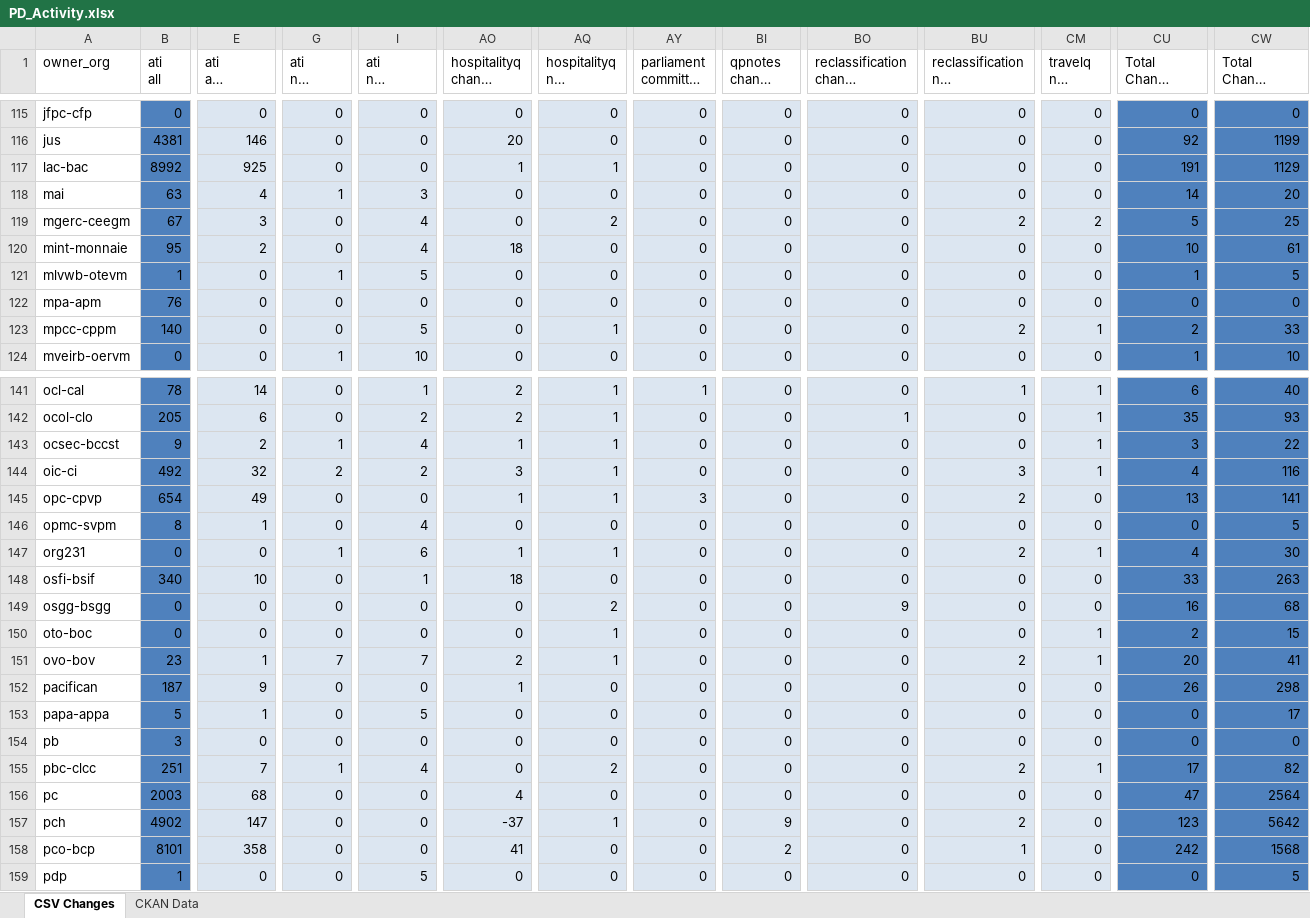
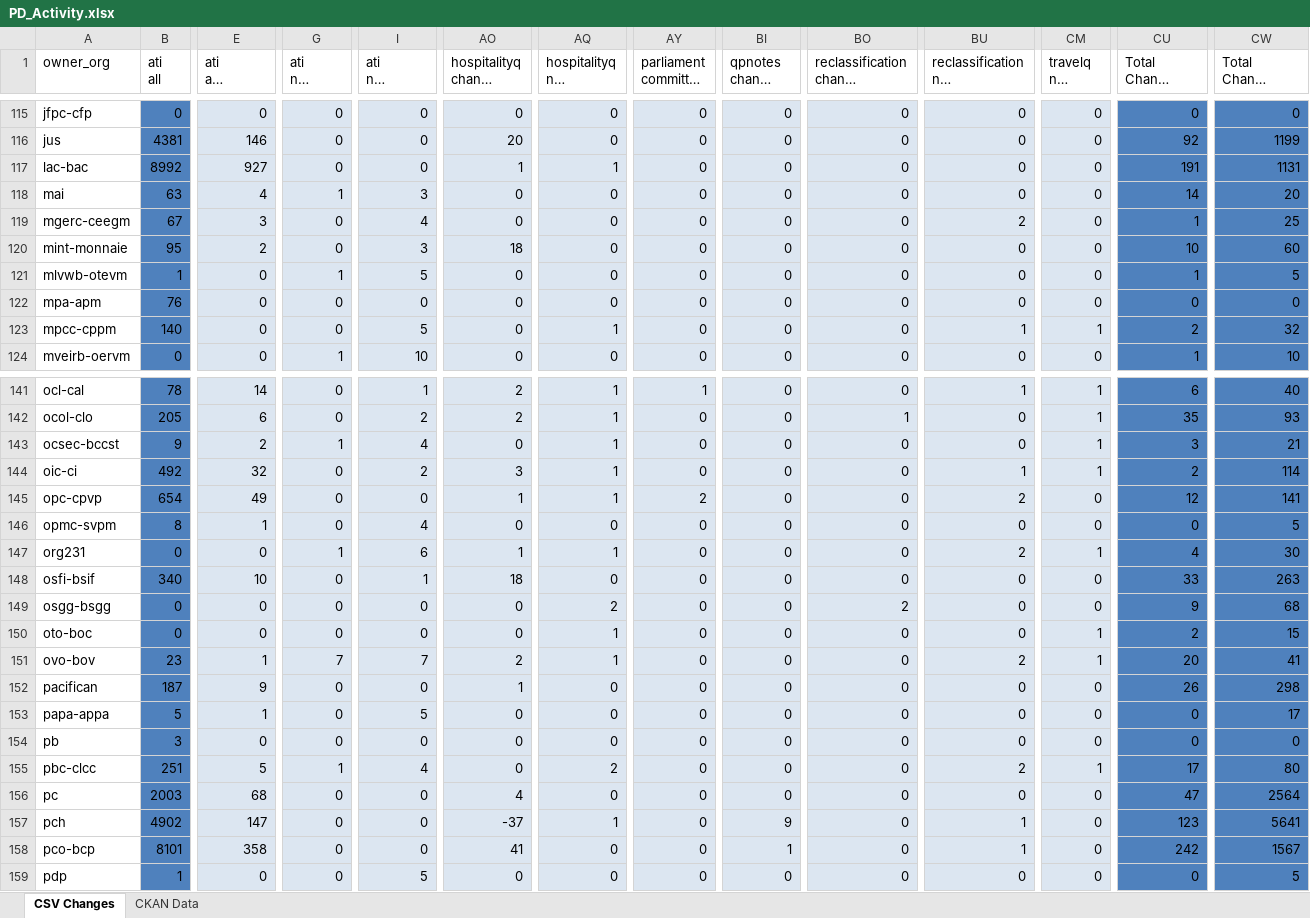
Before and after one commit to open-data/analytics-corporate-reporting, an Excel workbook: PD_CHANGES_RPT/PD_Activity.xlsx, sheet CSV Changes, drawn as a sheet; only a part is shown, gaps mark what is left out; long unchanged cells end in …; values as stored, in another font and other column widths than the file's, no borders; the diff covers the shown part only; the diff names each change by its address in the sheet, - before the commit and + after, or states it on an @@ line.

```diff
--- a/PD_CHANGES_RPT/PD_Activity.xlsx (sheet CSV Changes)
+++ b/PD_CHANGES_RPT/PD_Activity.xlsx (sheet CSV Changes)
-E117 (ati all change 6-months): 925
+E117 (ati all change 6-months): 927
-CW117 (Total Change 6-months): 1129
+CW117 (Total Change 6-months): 1131
-AQ119 (hospitalityq nil change 30-days): 2
+AQ119 (hospitalityq nil change 30-days): 0
-CM119 (travelq nil change 30-days): 2
+CM119 (travelq nil change 30-days): 0
-CU119 (Total Change 30-days): 5
+CU119 (Total Change 30-days): 1
-I120 (ati nil change 6-months): 4
+I120 (ati nil change 6-months): 3
-CW120 (Total Change 6-months): 61
+CW120 (Total Change 6-months): 60
-BU123: 2
+BU123: 1
-CW123 (Total Change 6-months): 33
+CW123 (Total Change 6-months): 32
-AO143 (hospitalityq change 6-months): 1
+AO143 (hospitalityq change 6-months): 0
-CW143 (Total Change 6-months): 22
+CW143 (Total Change 6-months): 21
-G144 (ati nil change 30-days): 2
+G144 (ati nil change 30-days): 0
-BU144: 3
+BU144: 1
-CU144 (Total Change 30-days): 4
+CU144 (Total Change 30-days): 2
-CW144 (Total Change 6-months): 116
+CW144 (Total Change 6-months): 114
-AY145: 3
+AY145: 2
-CU145 (Total Change 30-days): 13
+CU145 (Total Change 30-days): 12
-BO149 (reclassification change 30-days): 9
+BO149 (reclassification change 30-days): 2
-CU149 (Total Change 30-days): 16
+CU149 (Total Change 30-days): 9
-E155 (ati all change 6-months): 7
+E155 (ati all change 6-months): 5
-CW155 (Total Change 6-months): 82
+CW155 (Total Change 6-months): 80
-BU157: 2
+BU157: 1
-CW157 (Total Change 6-months): 5642
+CW157 (Total Change 6-months): 5641
-BI158 (qpnotes change 6-months): 2
+BI158 (qpnotes change 6-months): 1
-CW158 (Total Change 6-months): 1568
+CW158 (Total Change 6-months): 1567
```
Also changed, not shown: 64 edited cells elsewhere in this sheet, 1 other file.
